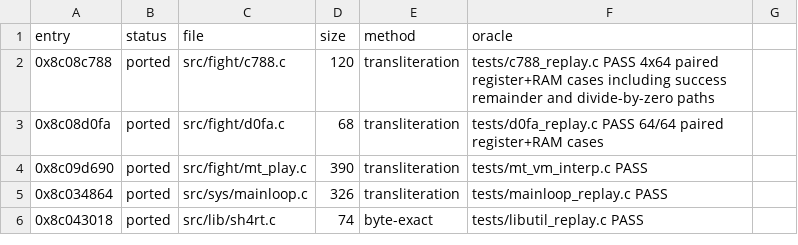
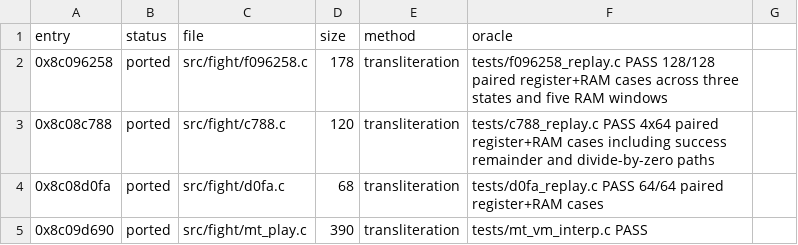
Before and after one commit to celsowm/vf3-decomp, a CSV file: docs/decomp_status.csv, drawn as a sheet; only a part is shown; the shorter side is filled out with more unchanged rows.

```diff
--- a/docs/decomp_status.csv
+++ b/docs/decomp_status.csv
@@ -1,2 +1,3 @@
 entry,status,file,size,method,oracle
+0x8c096258,ported,src/fight/f096258.c,178,transliteration,tests/f096258_replay.c PASS 128/128 paired register+RAM cases across three states and five RAM windows
 0x8c08c788,ported,src/fight/c788.c,120,transliteration,tests/c788_replay.c PASS 4x64 paired register+RAM cases including success remainder and divide-by-zero paths
```
Also changed, not shown: 11 other files.
